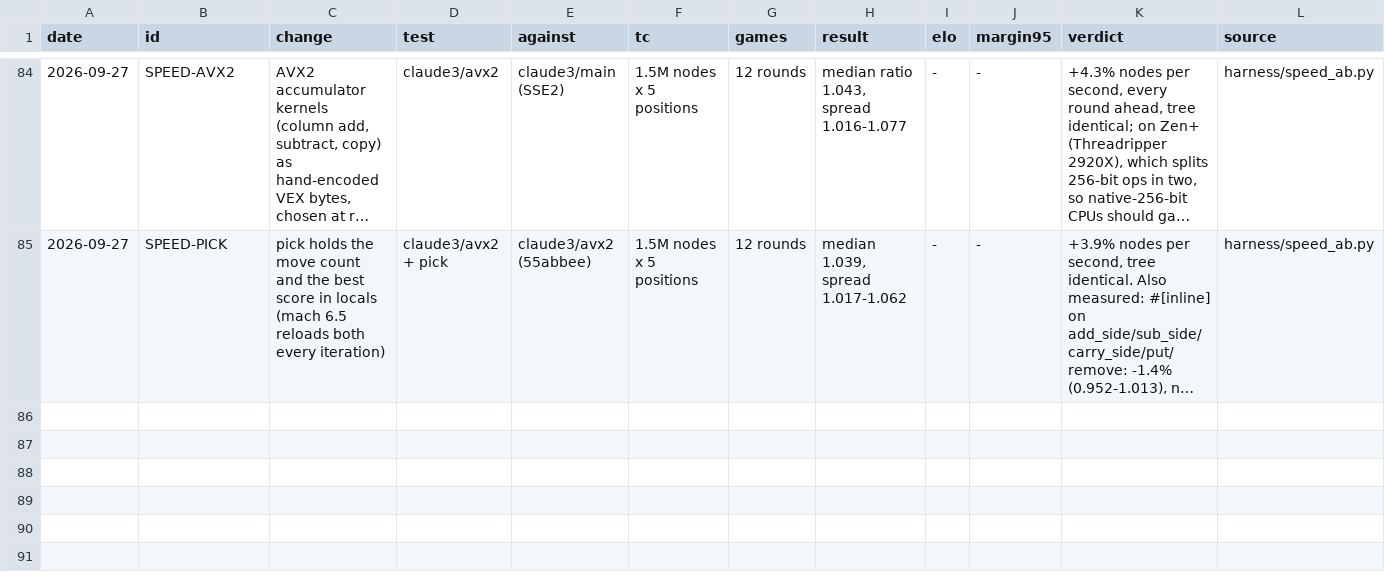
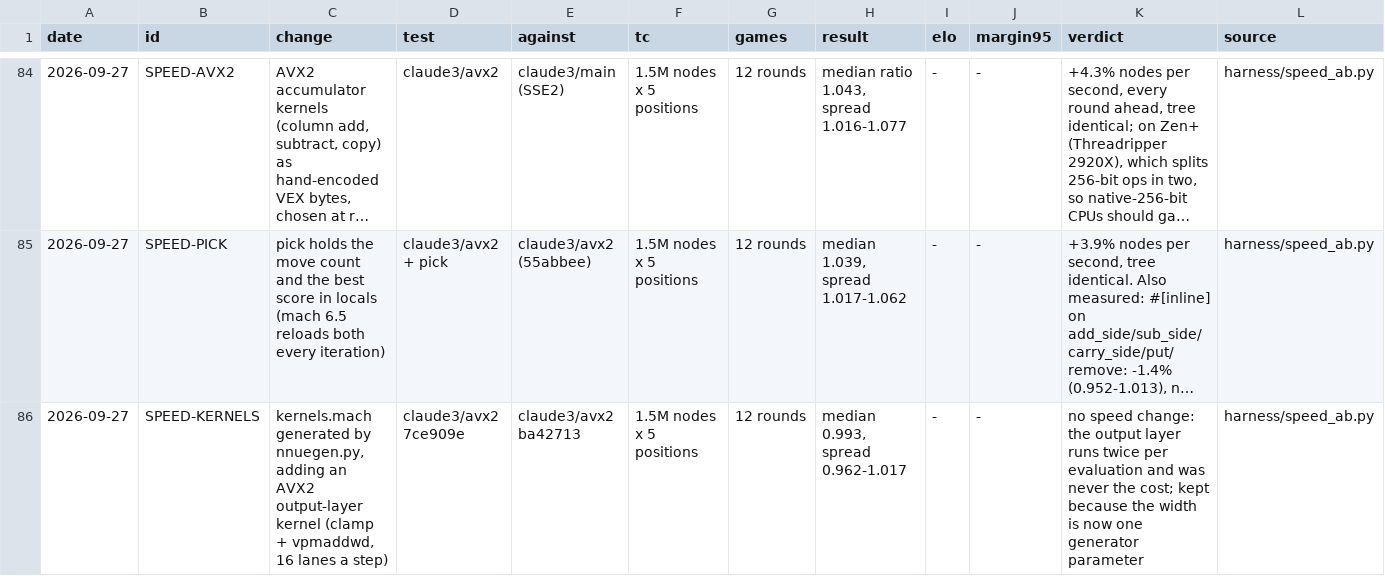
Before and after one commit to NickDrohan/machete, a TSV file: RESULTS.tsv, drawn as a sheet; only a part is shown, gaps mark what is left out; long unchanged cells end in …; the diff names each change by its address in the sheet, - before the commit and + after, or states it on an @@ line.

Commit message:
nnue.mach: mach fmt, and SPEED-KERNELS in the ledger
The AVX2 output kernel measured no speed change (0.993 over 12 rounds);
the generated kernels stay for what they make possible, a wider network.

```diff
--- a/RESULTS.tsv
+++ b/RESULTS.tsv
+row 86: 2026-09-27 | SPEED-KERNELS | kernels.mach generated by nnuegen.py, adding an AVX2 output-layer kernel (clamp + vpmaddwd, 16 lanes a step) | claude3/avx2 7ce909e | claude3/avx2 ba42713 | 1.5M nodes x 5 positions | 12 rounds | median 0.993, spread 0.962-1.017 | - | - | no speed change: the output layer runs twice per evaluation and was never the cost; kept because the width is now one generator parameter | harness/speed_ab.py
```
Also changed, not shown: 1 other file.
